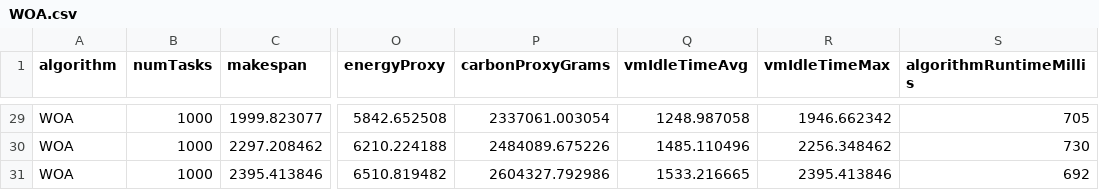
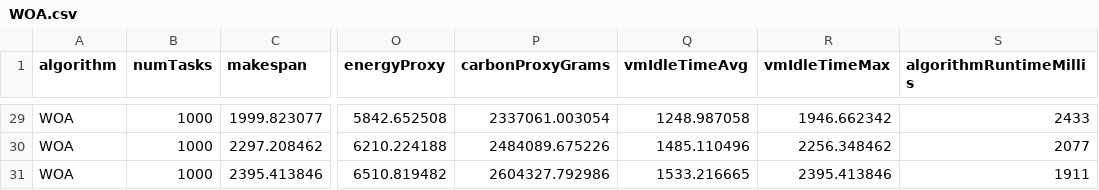
Before and after one commit to Al3nzy/MultiCloud_LIWSA, a CSV file: results/WOA.csv, drawn as a sheet; only a part is shown, gaps mark what is left out; the diff covers the shown part only; the diff names each change by its address in the sheet, - before the commit and + after, or states it on an @@ line.

```diff
--- a/results/WOA.csv
+++ b/results/WOA.csv
-S29 (algorithmRuntimeMillis): 705
+S29 (algorithmRuntimeMillis): 2433
-S30 (algorithmRuntimeMillis): 730
+S30 (algorithmRuntimeMillis): 2077
-S31 (algorithmRuntimeMillis): 692
+S31 (algorithmRuntimeMillis): 1911
```
Also changed, not shown: 27 edited cells elsewhere in this file, results/LIWSA-Task-ML.csv, results/LIWSA-Task.csv, 8 other files.
